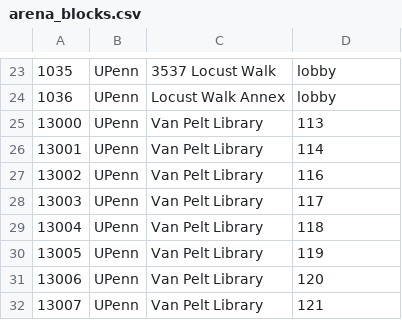
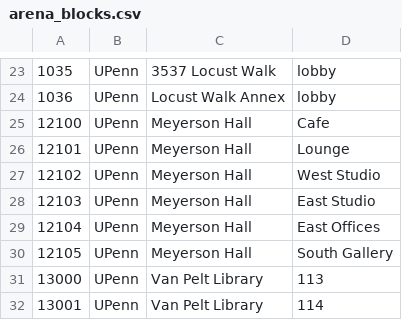
Before and after one commit to ccb/agent-sandbox, a CSV file: godot-generative-agents/sim/the_upenn/matrix/special_blocks/arena_blocks.csv, drawn as a sheet; only a part is shown, gaps mark what is left out; the shorter side is filled out with more unchanged rows; the diff names each change by its address in the sheet, - before the commit and + after, or states it on an @@ line.

```diff
--- a/godot-generative-agents/sim/the_upenn/matrix/special_blocks/arena_blocks.csv
+++ b/godot-generative-agents/sim/the_upenn/matrix/special_blocks/arena_blocks.csv
+row 25: 12100 | UPenn | Meyerson Hall | Cafe
+row 26: 12101 | UPenn | Meyerson Hall | Lounge
+row 27: 12102 | UPenn | Meyerson Hall | West Studio
+row 28: 12103 | UPenn | Meyerson Hall | East Studio
+row 29: 12104 | UPenn | Meyerson Hall | East Offices
+row 30: 12105 | UPenn | Meyerson Hall | South Gallery
```
Also changed, not shown: godot-generative-agents/sim/the_upenn/matrix/maze/arena_maze.csv, godot-generative-agents/sim/the_upenn/matrix/maze/collision_maze.csv, 6 other files.
